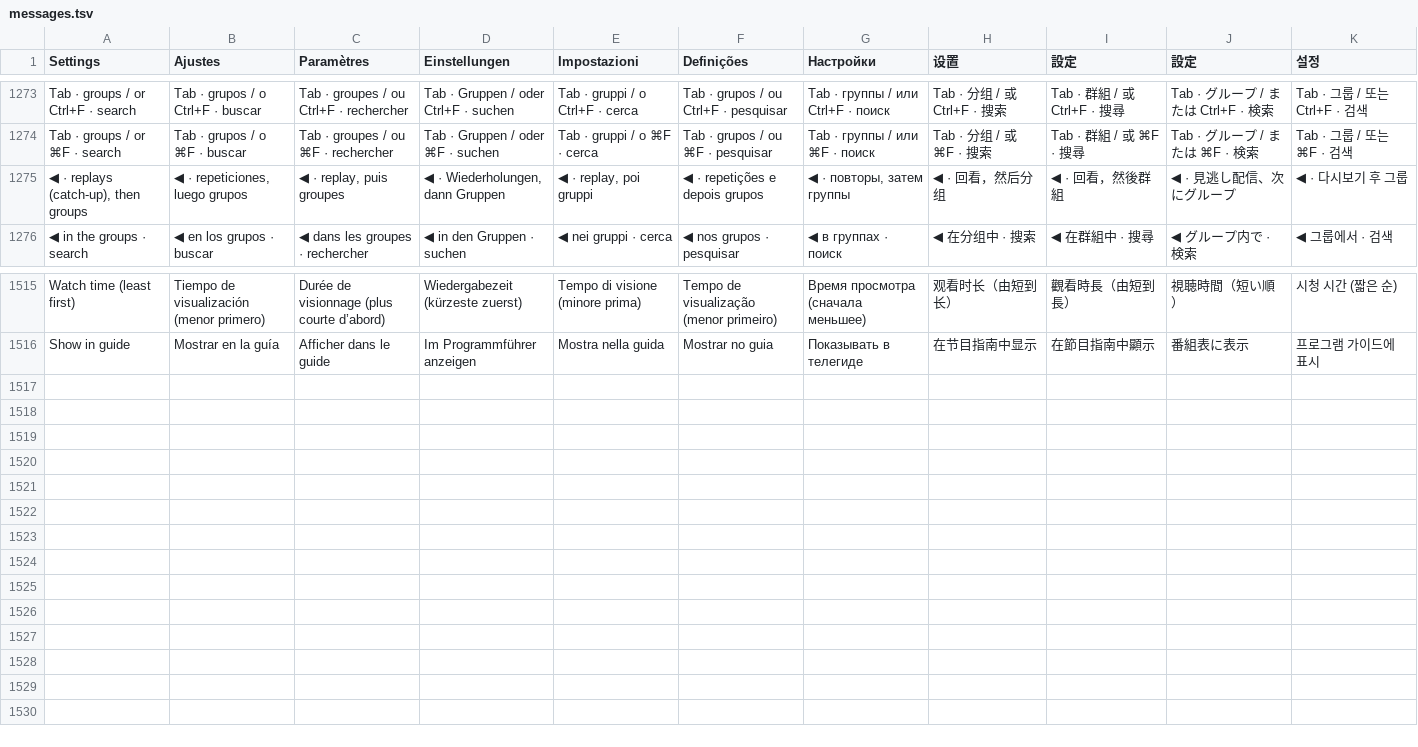
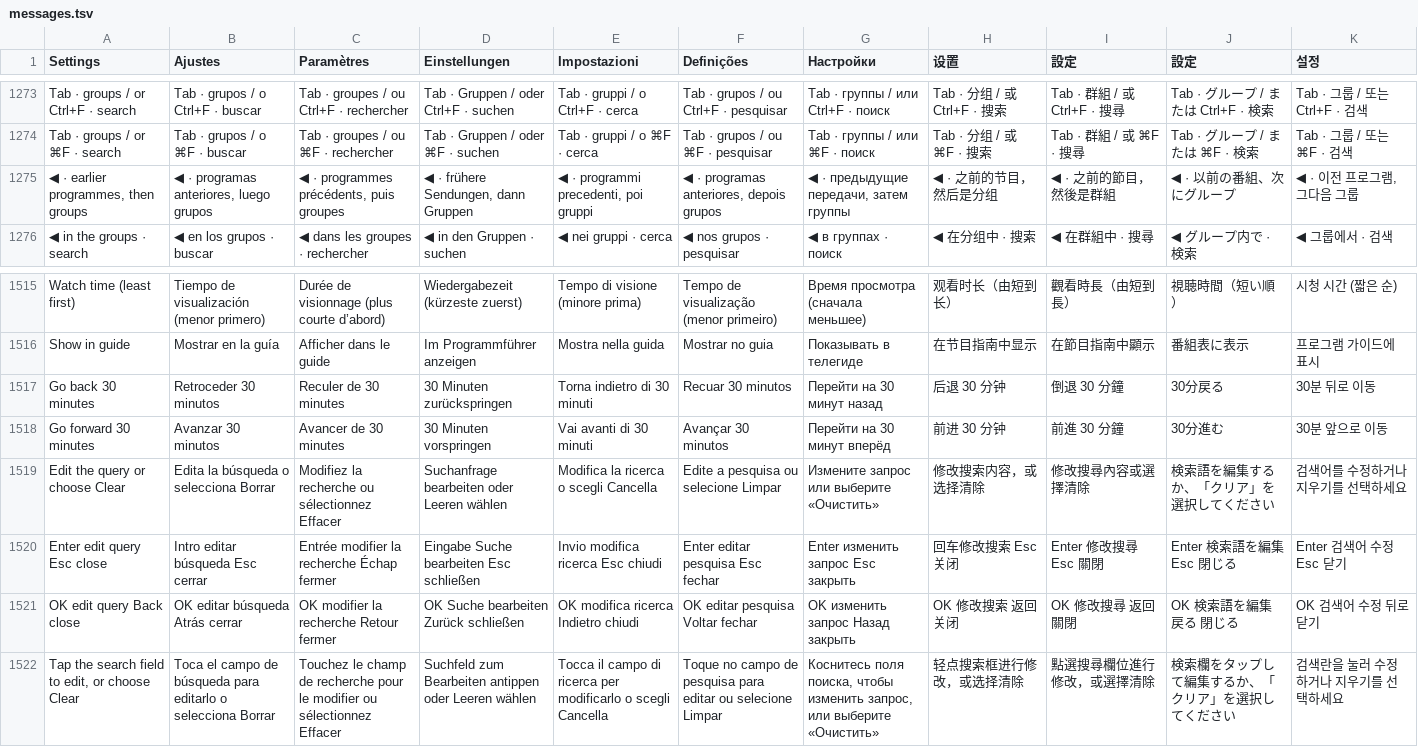
Before and after one commit to teng-lin/patina-iptv, a TSV file: crates/iptv-core/src/i18n/messages.tsv, drawn as a sheet; only a part is shown, gaps mark what is left out.

Commit message:
Fix daily Search, guide browsing, and TV banner expiry
Keep Search editing and accessibility intact at narrow widths, show full playlist guidance, and let retained guide listings open details independently of replay. Bind idle panel expiry to the playback window so debounced channel changes keep their hide deadline.

```diff
--- a/crates/iptv-core/src/i18n/messages.tsv
+++ b/crates/iptv-core/src/i18n/messages.tsv
@@ -1274,3 +1274,3 @@ Tab  ·  groups      / or Ctrl+F  ·  search	Tab  ·  grupos      / o Ctrl+F  ·
 Tab  ·  groups      / or ⌘F  ·  search	Tab  ·  grupos      / o ⌘F  ·  buscar	Tab  ·  groupes      / ou ⌘F  ·  rechercher	Tab  ·  Gruppen      / oder ⌘F  ·  suchen	Tab  ·  gruppi      / o ⌘F  ·  cerca	Tab  ·  grupos      / ou ⌘F  ·  pesquisar	Tab  ·  группы      / или ⌘F  ·  поиск	Tab  ·  分组      / 或 ⌘F  ·  搜索	Tab  ·  群組      / 或 ⌘F  ·  搜尋	Tab  ·  グループ      / または ⌘F  ·  検索	Tab  ·  그룹      / 또는 ⌘F  ·  검색
-◀  ·  replays (catch-up), then groups	◀  ·  repeticiones, luego grupos	◀  ·  replay, puis groupes	◀  ·  Wiederholungen, dann Gruppen	◀  ·  replay, poi gruppi	◀  ·  repetições e depois grupos	◀  ·  повторы, затем группы	◀  ·  回看，然后分组	◀  ·  回看，然後群組	◀  ·  見逃し配信、次にグループ	◀  ·  다시보기 후 그룹
+◀  ·  earlier programmes, then groups	◀  ·  programas anteriores, luego grupos	◀  ·  programmes précédents, puis groupes	◀  ·  frühere Sendungen, dann Gruppen	◀  ·  programmi precedenti, poi gruppi	◀  ·  programas anteriores, depois grupos	◀  ·  предыдущие передачи, затем группы	◀  ·  之前的节目，然后是分组	◀  ·  之前的節目，然後是群組	◀  ·  以前の番組、次にグループ	◀  ·  이전 프로그램, 그다음 그룹
 ◀ in the groups  ·  search	◀ en los grupos  ·  buscar	◀ dans les groupes  ·  rechercher	◀ in den Gruppen  ·  suchen	◀ nei gruppi  ·  cerca	◀ nos grupos  ·  pesquisar	◀ в группах  ·  поиск	◀ 在分组中  ·  搜索	◀ 在群組中  ·  搜尋	◀ グループ内で  ·  検索	◀ 그룹에서  ·  검색
@@ -1516 +1516,7 @@ Watch time (least first)	Tiempo de visualización (menor primero)	Durée de visi
 Show in guide	Mostrar en la guía	Afficher dans le guide	Im Programmführer anzeigen	Mostra nella guida	Mostrar no guia	Показывать в телегиде	在节目指南中显示	在節目指南中顯示	番組表に表示	프로그램 가이드에 표시
+Go back 30 minutes	Retroceder 30 minutos	Reculer de 30 minutes	30 Minuten zurückspringen	Torna indietro di 30 minuti	Recuar 30 minutos	Перейти на 30 минут назад	后退 30 分钟	倒退 30 分鐘	30分戻る	30분 뒤로 이동
+Go forward 30 minutes	Avanzar 30 minutos	Avancer de 30 minutes	30 Minuten vorspringen	Vai avanti di 30 minuti	Avançar 30 minutos	Перейти на 30 минут вперёд	前进 30 分钟	前進 30 分鐘	30分進む	30분 앞으로 이동
+Edit the query or choose Clear	Edita la búsqueda o selecciona Borrar	Modifiez la recherche ou sélectionnez Effacer	Suchanfrage bearbeiten oder Leeren wählen	Modifica la ricerca o scegli Cancella	Edite a pesquisa ou selecione Limpar	Измените запрос или выберите «Очистить»	修改搜索内容，或选择清除	修改搜尋內容或選擇清除	検索語を編集するか、「クリア」を選択してください	검색어를 수정하거나 지우기를 선택하세요
+Enter edit query   Esc close	Intro editar búsqueda   Esc cerrar	Entrée modifier la recherche   Échap fermer	Eingabe Suche bearbeiten   Esc schließen	Invio modifica ricerca   Esc chiudi	Enter editar pesquisa   Esc fechar	Enter изменить запрос   Esc закрыть	回车修改搜索   Esc 关闭	Enter 修改搜尋   Esc 關閉	Enter 検索語を編集   Esc 閉じる	Enter 검색어 수정   Esc 닫기
+OK edit query   Back close	OK editar búsqueda   Atrás cerrar	OK modifier la recherche   Retour fermer	OK Suche bearbeiten   Zurück schließen	OK modifica ricerca   Indietro chiudi	OK editar pesquisa   Voltar fechar	OK изменить запрос   Назад закрыть	OK 修改搜索   返回关闭	OK 修改搜尋   返回關閉	OK 検索語を編集   戻る 閉じる	OK 검색어 수정   뒤로 닫기
+Tap the search field to edit, or choose Clear	Toca el campo de búsqueda para editarlo o selecciona Borrar	Touchez le champ de recherche pour le modifier ou sélectionnez Effacer	Suchfeld zum Bearbeiten antippen oder Leeren wählen	Tocca il campo di ricerca per modificarlo o scegli Cancella	Toque no campo de pesquisa para editar ou selecione Limpar	Коснитесь поля поиска, чтобы изменить запрос, или выберите «Очистить»	轻点搜索框进行修改，或选择清除	點選搜尋欄位進行修改，或選擇清除	検索欄をタップして編集するか、「クリア」を選択してください	검색란을 눌러 수정하거나 지우기를 선택하세요
```
Also changed, not shown: 32 other files.
